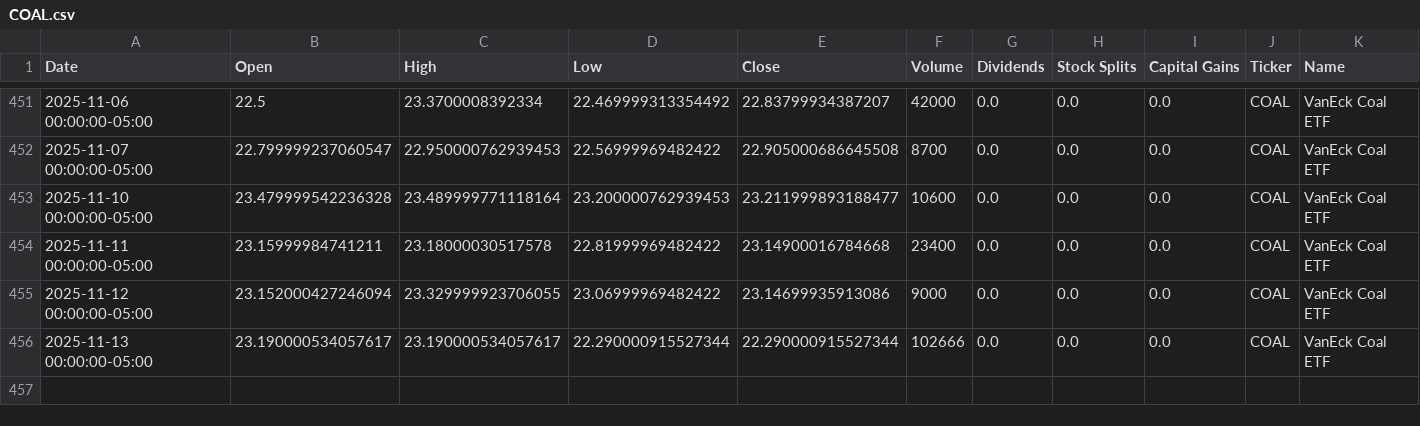
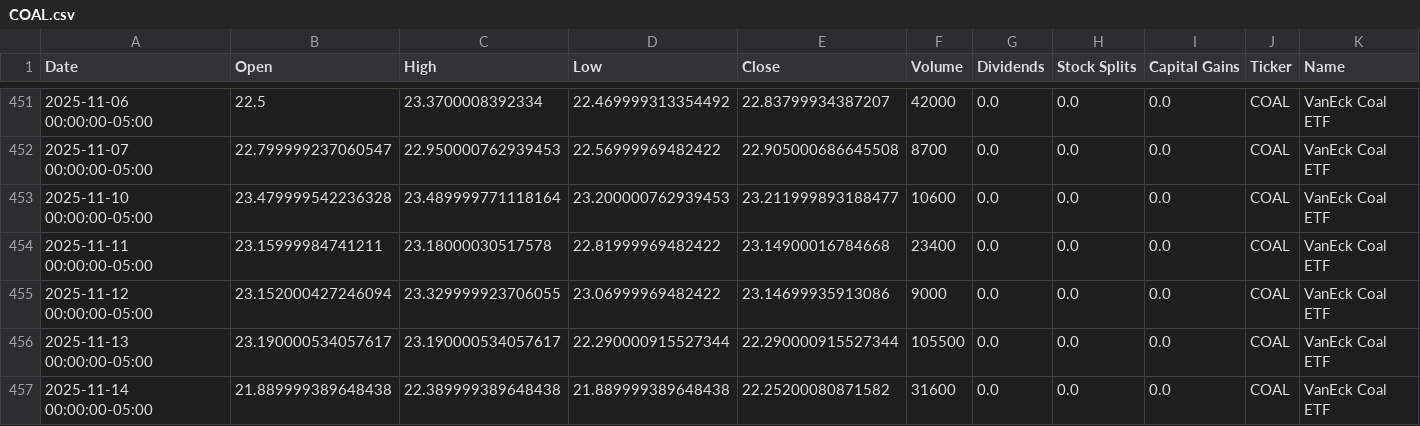
Before and after one commit to dylanmcd0/energy-analysis, a CSV file: data/financial/yfinance/COAL.csv, drawn as a sheet; only a part is shown, gaps mark what is left out.

```diff
--- a/data/financial/yfinance/COAL.csv
+++ b/data/financial/yfinance/COAL.csv
@@ -455,2 +455,3 @@ Date,Open,High,Low,Close,Volume,Dividends,Stock Splits,Capital Gains,Ticker,Name
 2025-11-12 00:00:00-05:00,23.152000427246094,23.329999923706055,23.06999969482422,23.14699935913086,9000,0.0,0.0,0.0,COAL,VanEck Coal ETF
-2025-11-13 00:00:00-05:00,23.190000534057617,23.190000534057617,22.290000915527344,22.290000915527344,102666,0.0,0.0,0.0,COAL,VanEck Coal ETF
+2025-11-13 00:00:00-05:00,23.190000534057617,23.190000534057617,22.290000915527344,22.290000915527344,105500,0.0,0.0,0.0,COAL,VanEck Coal ETF
+2025-11-14 00:00:00-05:00,21.889999389648438,22.389999389648438,21.889999389648438,22.25200080871582,31600,0.0,0.0,0.0,COAL,VanEck Coal ETF
```
Also changed, not shown: data/financial/yfinance/BKR.csv, data/financial/yfinance/COP.csv, 18 other files.
